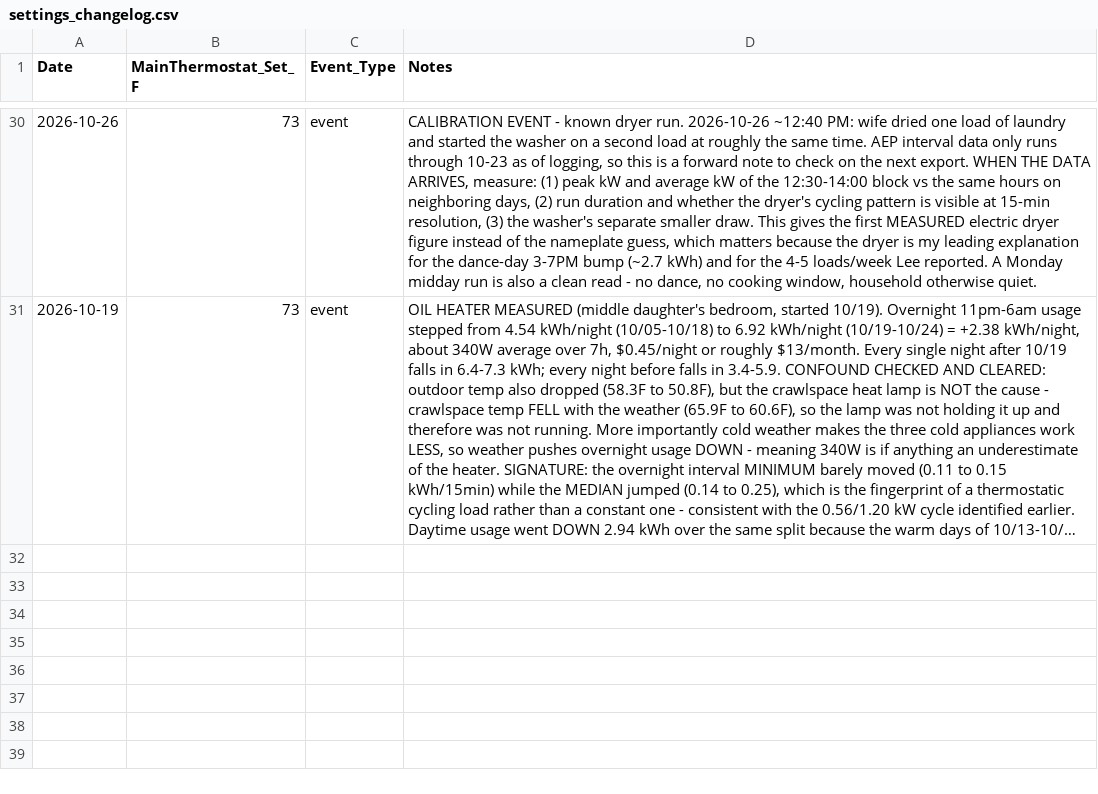
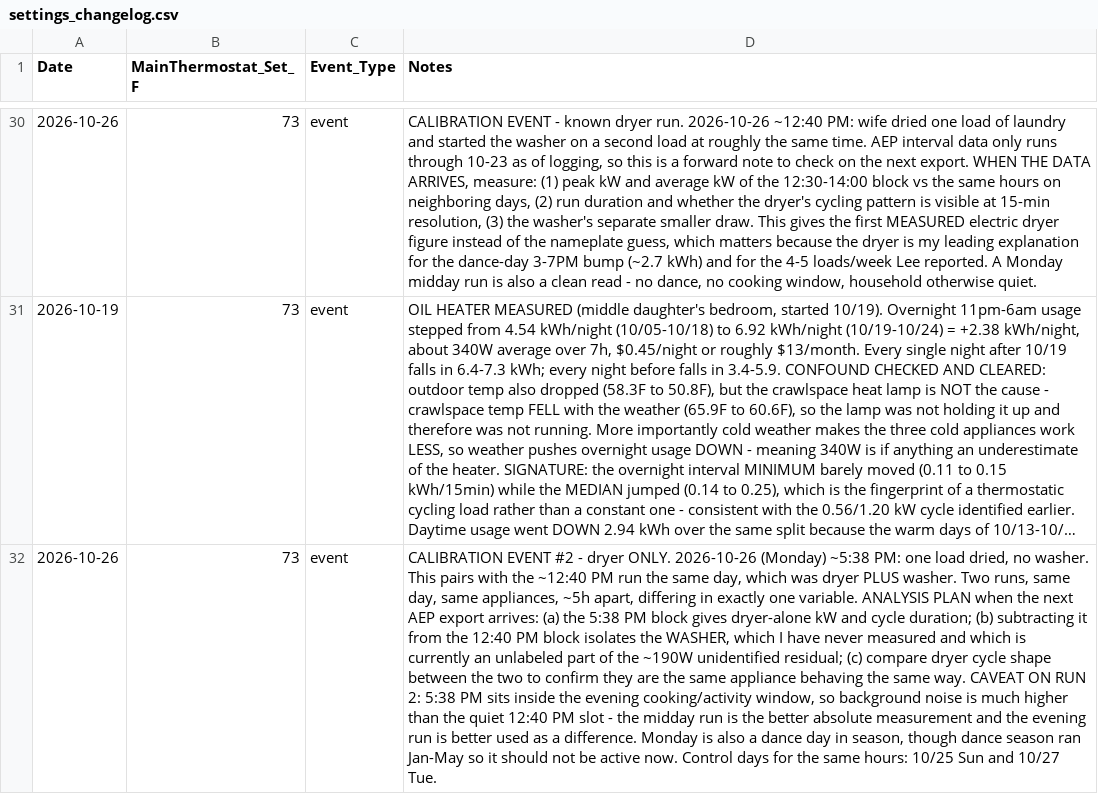
Before and after one commit to TFPleebo/Home_Report, a CSV file: data/settings_changelog.csv, drawn as a sheet; only a part is shown, gaps mark what is left out; long unchanged cells end in …; the diff names each change by its address in the sheet, - before the commit and + after, or states it on an @@ line.

Commit message:
Log 2nd dryer run (dryer-only) - pairs with midday dryer+washer

```diff
--- a/data/settings_changelog.csv
+++ b/data/settings_changelog.csv
+row 32: 2026-10-26 | 73 | event | CALIBRATION EVENT #2 - dryer ONLY. 2026-10-26 (Monday) ~5:38 PM: one load dried, no washer. This pairs with the ~12:40 PM run the same day, which was dryer PLUS washer. Two runs, same day, same appliances, ~5h apart, differing in exactly one variable. ANALYSIS PLAN when the next AEP export arrives: (a) the 5:38 PM block gives dryer-alone kW and cycle duration; (b) subtracting it from the 12:40 PM block isolates the WASHER, which I have never measured and which is currently an unlabeled part of the ~190W unidentified residual; (c) compare dryer cycle shape between the two to confirm they are the same appliance behaving the same way. CAVEAT ON RUN 2: 5:38 PM sits inside the evening cooking/activity window, so background noise is much higher than the quiet 12:40 PM slot - the midday run is the better absolute measurement and the evening run is better used as a difference. Monday is also a dance day in season, though dance season ran Jan-May so it should not be active now. Control days for the same hours: 10/25 Sun and 10/27 Tue.
```
Also changed, not shown: 2 other files.
